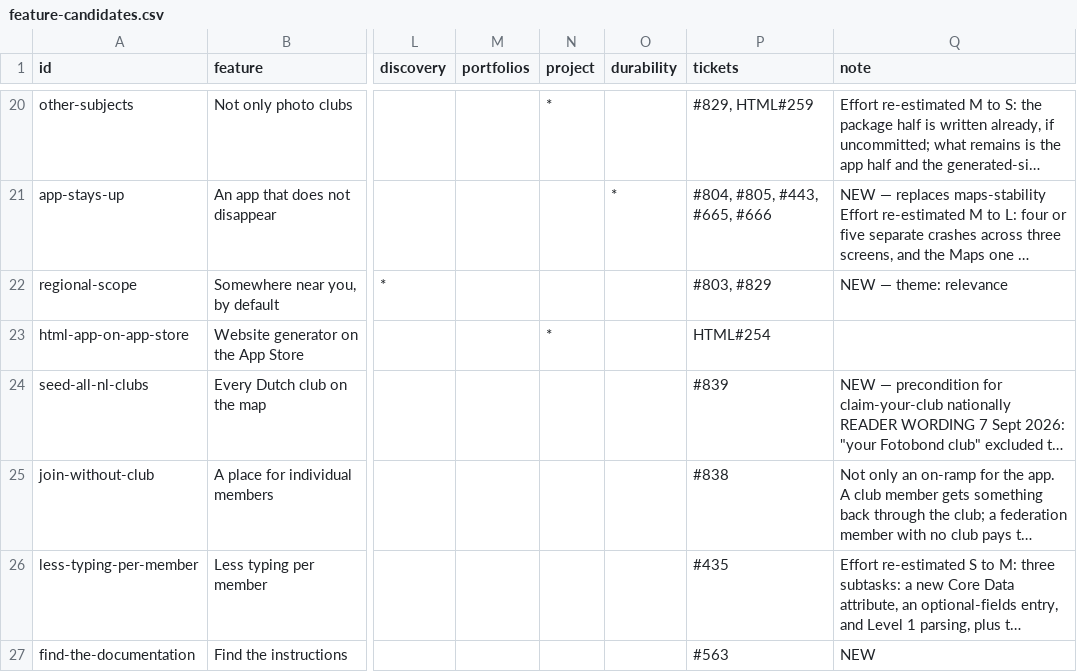
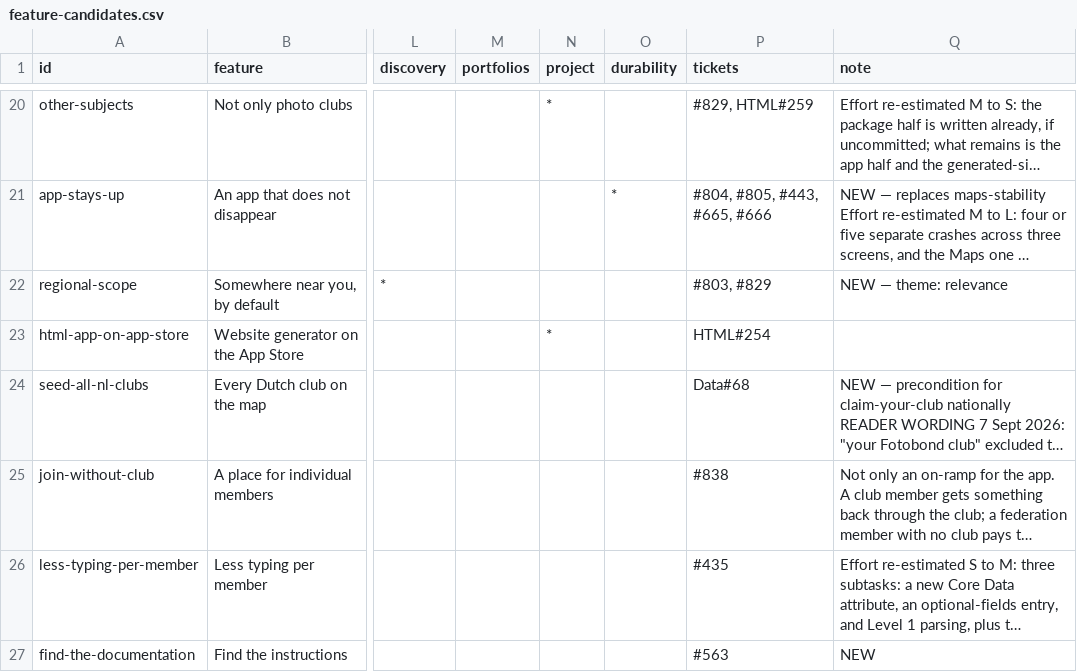
Before and after one commit to vdhamer/Photo-Club-Hub, a CSV file: scripts/roadmap/feature-candidates.csv, drawn as a sheet; only a part is shown, gaps mark what is left out; long unchanged cells end in …; the diff covers the shown part only; the diff names each change by its address in the sheet, - before the commit and + after, or states it on an @@ line.

```diff
--- a/scripts/roadmap/feature-candidates.csv
+++ b/scripts/roadmap/feature-candidates.csv
-P24 (tickets): #839
+P24 (tickets): Data#68
```
Also changed, not shown: 1 added row and 2 edited cells elsewhere in this file.
